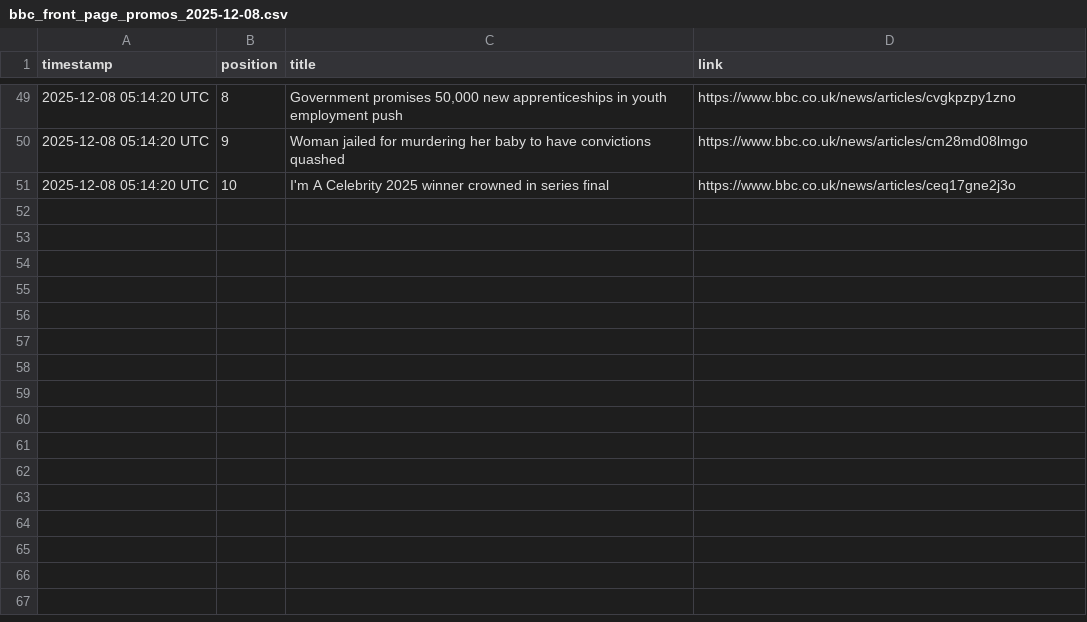
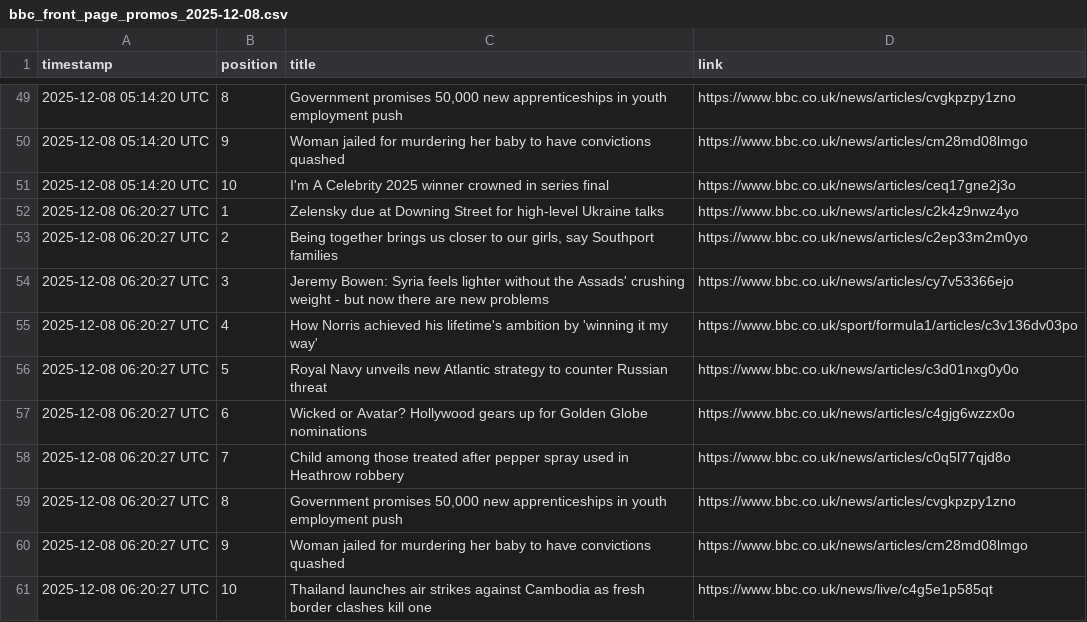
Before and after one commit to alastairherd/bbc_news_logger, a CSV file: data/bbc_front_page_promos_2025-12-08.csv, drawn as a sheet; only a part is shown, gaps mark what is left out; the diff names each change by its address in the sheet, - before the commit and + after, or states it on an @@ line.

```diff
--- a/data/bbc_front_page_promos_2025-12-08.csv
+++ b/data/bbc_front_page_promos_2025-12-08.csv
+row 52: 2025-12-08 06:20:27 UTC | 1 | Zelensky due at Downing Street for high-level Ukraine talks | https://www.bbc.co.uk/news/articles/c2k4z9nwz4yo
+row 53: 2025-12-08 06:20:27 UTC | 2 | Being together brings us closer to our girls, say Southport families | https://www.bbc.co.uk/news/articles/c2ep33m2m0yo
+row 54: 2025-12-08 06:20:27 UTC | 3 | Jeremy Bowen: Syria feels lighter without the Assads' crushing weight - but now there are new problems | https://www.bbc.co.uk/news/articles/cy7v53366ejo
+row 55: 2025-12-08 06:20:27 UTC | 4 | How Norris achieved his lifetime's ambition by 'winning it my way' | https://www.bbc.co.uk/sport/formula1/articles/c3v136dv03po
+row 56: 2025-12-08 06:20:27 UTC | 5 | Royal Navy unveils new Atlantic strategy to counter Russian threat | https://www.bbc.co.uk/news/articles/c3d01nxg0y0o
+row 57: 2025-12-08 06:20:27 UTC | 6 | Wicked or Avatar? Hollywood gears up for Golden Globe nominations | https://www.bbc.co.uk/news/articles/c4gjg6wzzx0o
+row 58: 2025-12-08 06:20:27 UTC | 7 | Child among those treated after pepper spray used in Heathrow robbery | https://www.bbc.co.uk/news/articles/c0q5l77qjd8o
+row 59: 2025-12-08 06:20:27 UTC | 8 | Government promises 50,000 new apprenticeships in youth employment push | https://www.bbc.co.uk/news/articles/cvgkpzpy1zno
+row 60: 2025-12-08 06:20:27 UTC | 9 | Woman jailed for murdering her baby to have convictions quashed | https://www.bbc.co.uk/news/articles/cm28md08lmgo
+row 61: 2025-12-08 06:20:27 UTC | 10 | Thailand launches air strikes against Cambodia as fresh border clashes kill one | https://www.bbc.co.uk/news/live/c4g5e1p585qt
```
Also changed, not shown: data/bbc_most_read_2025-12-08.csv.
